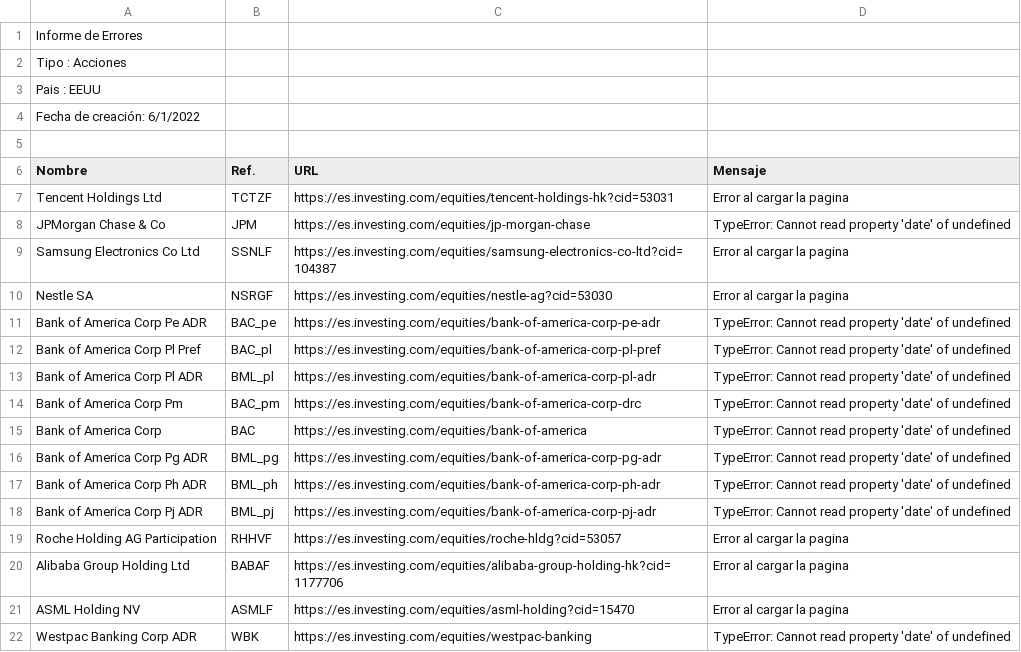
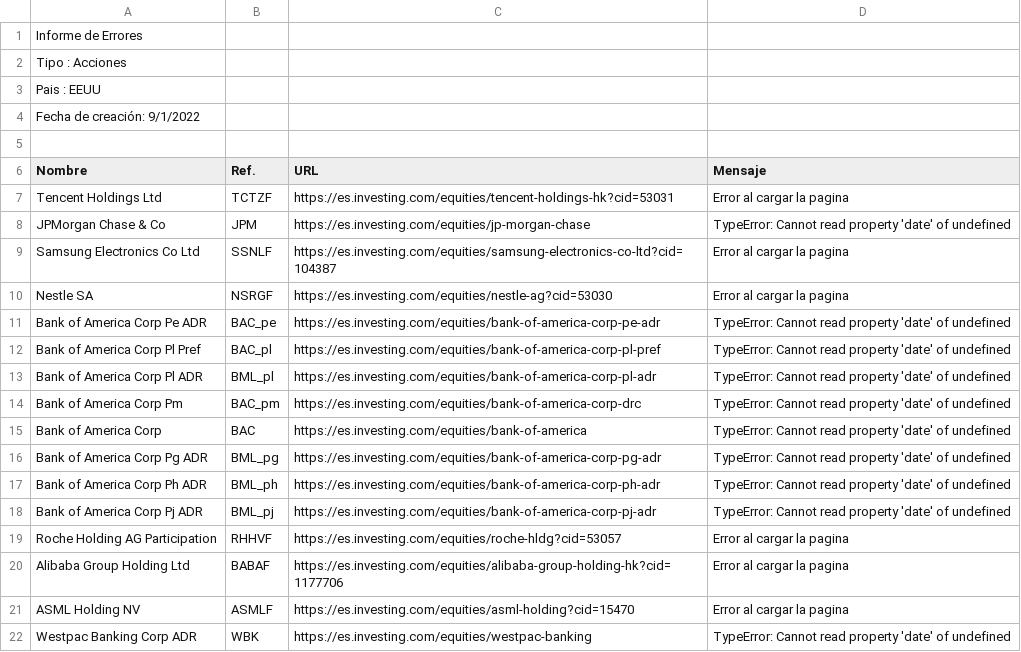
Before and after one commit to salosmc/ScrapingInvesting, a CSV file: app/informeErrores1.csv, drawn as a sheet.

```diff
--- a/app/informeErrores1.csv
+++ b/app/informeErrores1.csv
@@ -3,3 +3,3 @@ Tipo : Acciones;;;;
 Pais : EEUU;;;;
-Fecha de creación: 6/1/2022;;;;
+Fecha de creación: 9/1/2022;;;;
 ;;;;
```
Also changed, not shown: app/informeCompleto.csv, app/informeResumido.csv, 3 other files.
